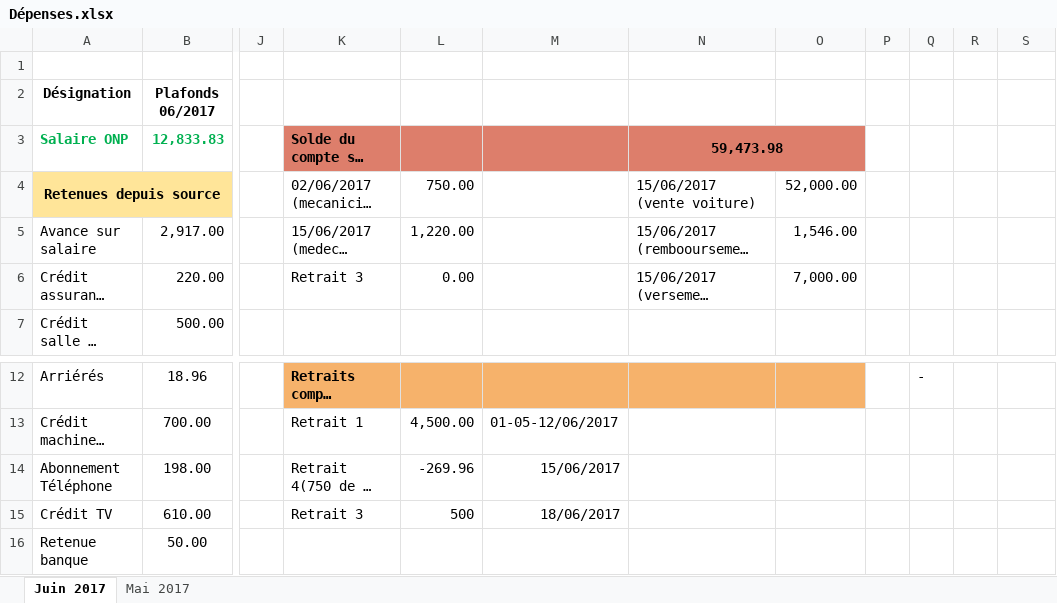
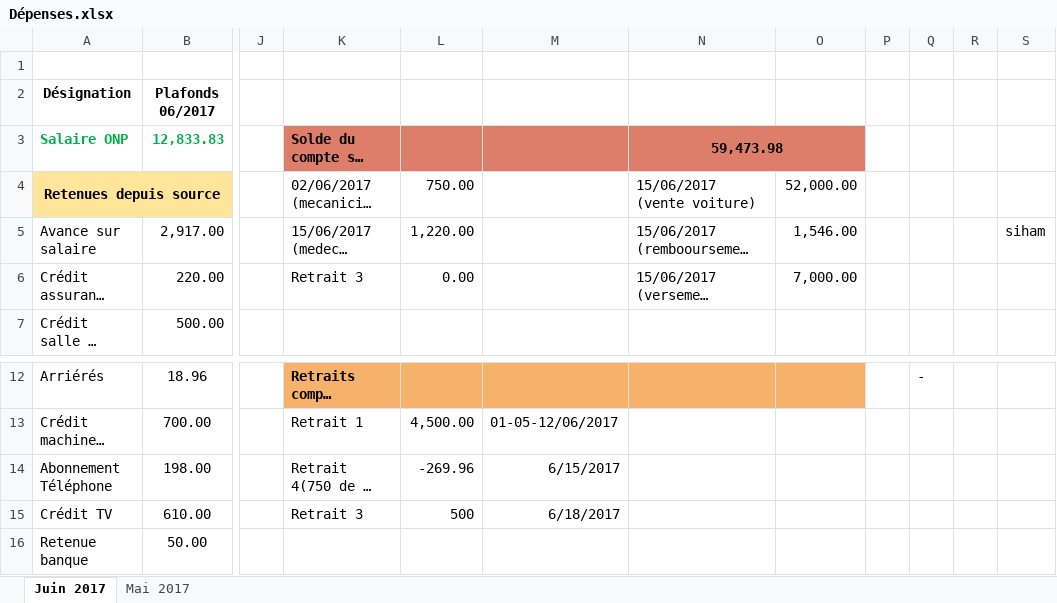
Before and after one commit to zaait/depenses, an Excel workbook: Dépenses.xlsx, sheet Juin 2017, drawn as a sheet; only a part is shown, gaps mark what is left out; long unchanged cells end in …; values as stored, in another font and other column widths than the file's, no borders; charts and pictures and conditional formats not drawn; the diff names each change by its address in the sheet, - before the commit and + after, or states it on an @@ line.

Commit message:
ajout mot siham

```diff
--- a/Dépenses.xlsx (sheet Juin 2017)
+++ b/Dépenses.xlsx (sheet Juin 2017)
-S5: (empty)
+S5: siham
-M14: 15/06/2017
+M14: 6/15/2017
-M15: 18/06/2017
+M15: 6/18/2017
```
Also changed, not shown: sheet Mai 2017, charts or pictures.
